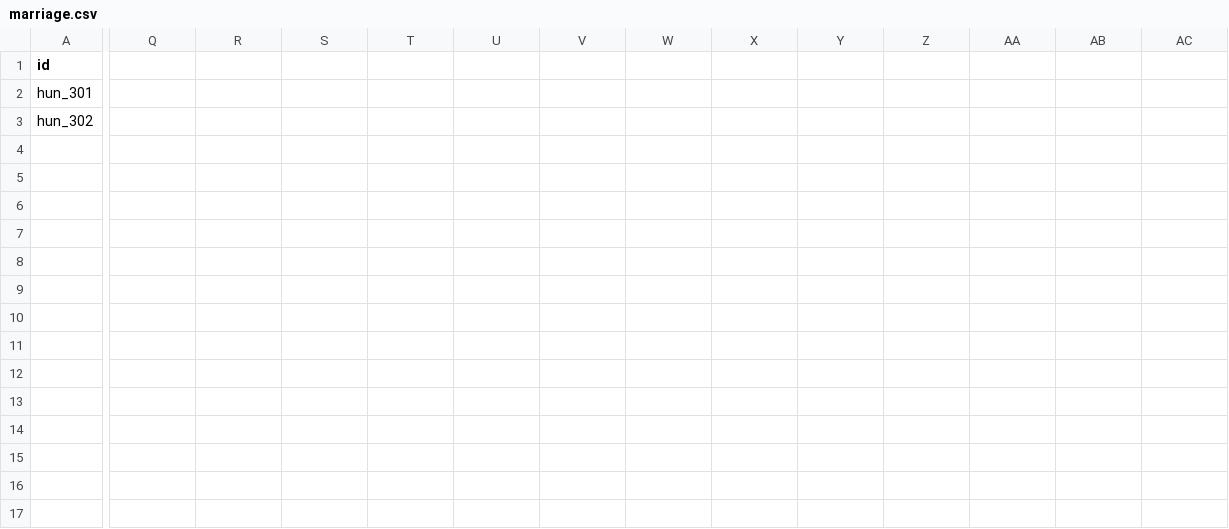
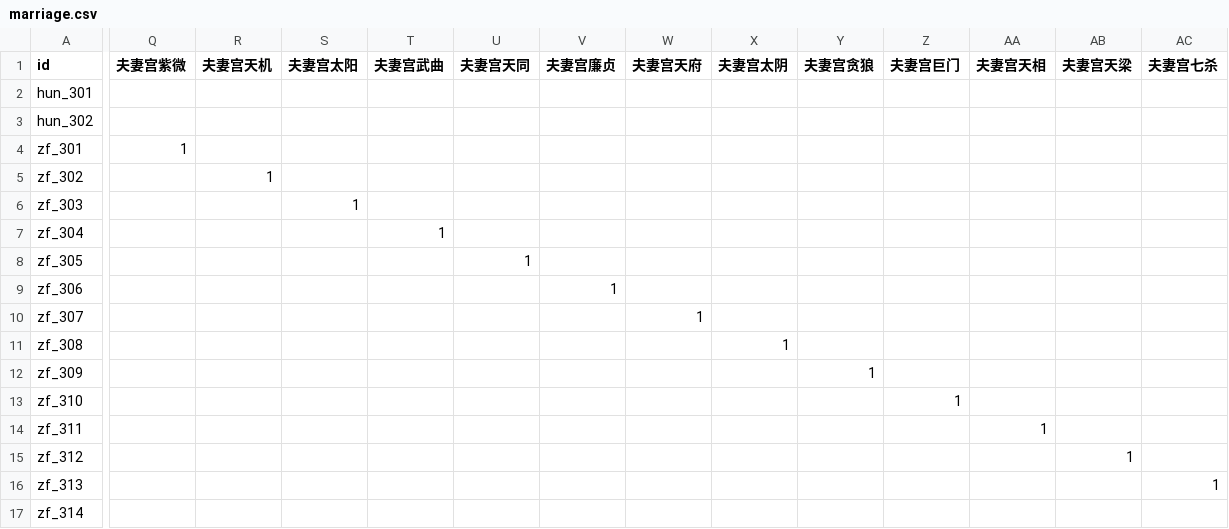
Before and after one commit to ml8s/liki, a CSV file: tools/ziwei/marriage.csv, drawn as a sheet; only a part is shown, gaps mark what is left out; rows hold the shown columns only; the diff covers the shown part only; the diff names each change by its address in the sheet, - before the commit and + after, or states it on an @@ line.

Commit message:
紫微主星×宫位断事补全（第二批：夫妻宫+疾厄宫+迁移宫主星）
- 因子 +42（术数=ziwei）：夫妻宫/疾厄宫/迁移宫 各 14 主星（宫含[宫,星,任意]）
- 断语 +42：ziwei_marriage 补 14（夫妻宫主星→配偶性格/婚姻基调）、新建 ziwei_jiankang 14（疾厄宫主星→体质——主星五行对应脏腑：武曲金主肺/太阳火主心/太阴水主肾）、ziwei_qianyi 补 14（迁移宫主星→外出——主星动静态特质）
- 命理严谨：疾厄宫按五行脏腑映射、夫妻宫按主星性格映射配偶、迁移宫按动静态映射外出——每条《紫微斗数全书》对应宫论
- 验证：check_schema 0 错误（因子全集 260）、夫妻宫天梁/疾厄宫紫微贪狼/迁移宫天机太阴 正确命中

```diff
--- a/tools/ziwei/marriage.csv
+++ b/tools/ziwei/marriage.csv
-Q1: (empty)
+Q1: 夫妻宫紫微
-R1: (empty)
+R1: 夫妻宫天机
-S1: (empty)
+S1: 夫妻宫太阳
-T1: (empty)
+T1: 夫妻宫武曲
-U1: (empty)
+U1: 夫妻宫天同
-V1: (empty)
+V1: 夫妻宫廉贞
-W1: (empty)
+W1: 夫妻宫天府
-X1: (empty)
+X1: 夫妻宫太阴
-Y1: (empty)
+Y1: 夫妻宫贪狼
-Z1: (empty)
+Z1: 夫妻宫巨门
-AA1: (empty)
+AA1: 夫妻宫天相
-AB1: (empty)
+AB1: 夫妻宫天梁
-AC1: (empty)
+AC1: 夫妻宫七杀
+row 4: zf_301 | 1
+row 5: zf_302 |  | 1
+row 6: zf_303 |  |  | 1
+row 7: zf_304 |  |  |  | 1
+row 8: zf_305 |  |  |  |  | 1
+row 9: zf_306 |  |  |  |  |  | 1
+row 10: zf_307 |  |  |  |  |  |  | 1
+row 11: zf_308 |  |  |  |  |  |  |  | 1
+row 12: zf_309 |  |  |  |  |  |  |  |  | 1
+row 13: zf_310 |  |  |  |  |  |  |  |  |  | 1
+row 14: zf_311 |  |  |  |  |  |  |  |  |  |  | 1
+row 15: zf_312 |  |  |  |  |  |  |  |  |  |  |  | 1
+row 16: zf_313 |  |  |  |  |  |  |  |  |  |  |  |  | 1
+row 17: zf_314
```
Also changed, not shown: 1 edited cell elsewhere in this file, tools/ziwei/qianyi.csv, 3 other files.
